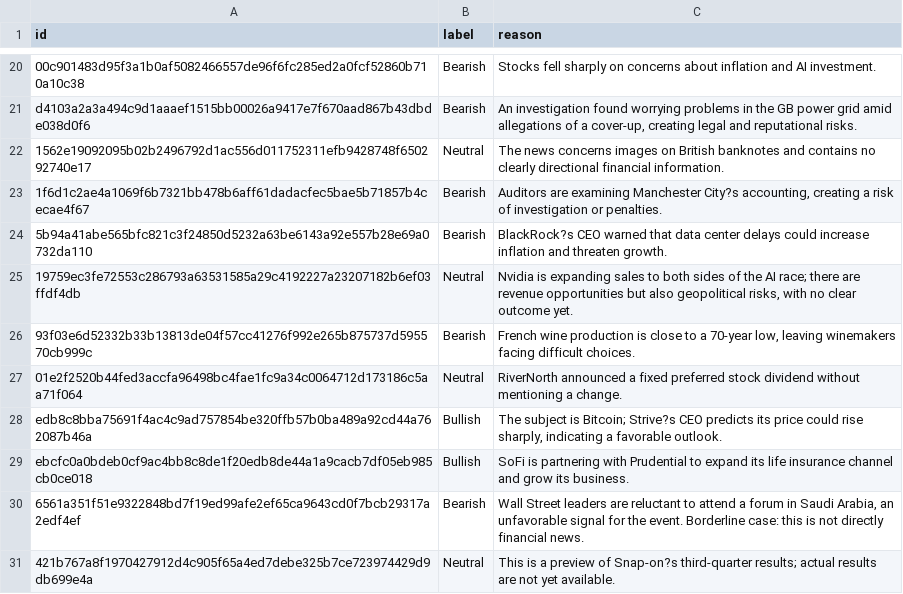
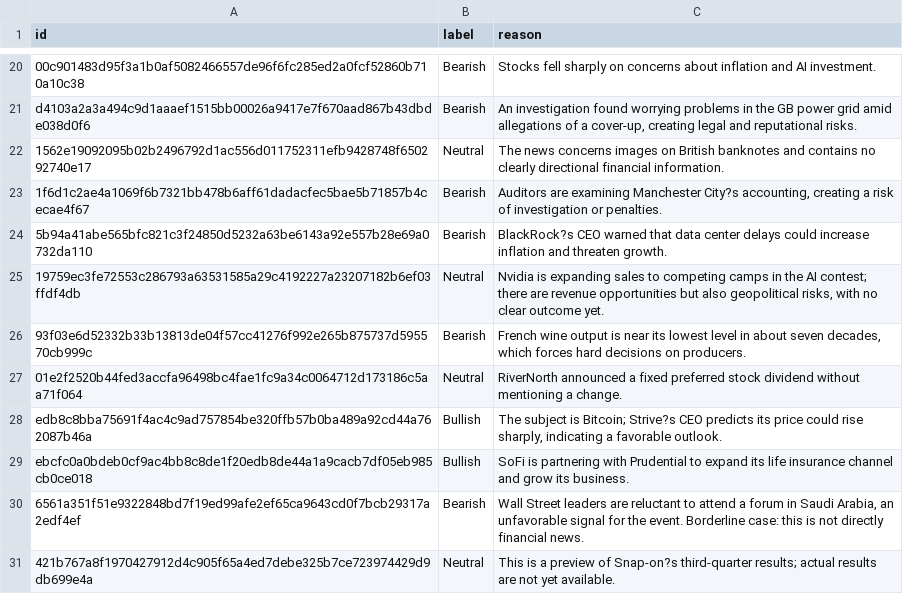
Before and after one commit to thienandinh29/financial-sentiment-dl, a CSV file: labeling/trial/tv2.csv, drawn as a sheet; only a part is shown, gaps mark what is left out.

```diff
--- a/labeling/trial/tv2.csv
+++ b/labeling/trial/tv2.csv
@@ -24,4 +24,4 @@ d4103a2a3a494c9d1aaaef1515bb00026a9417e7f670aad867b43dbde038d0f6,Bearish,"An inv
 5b94a41abe565bfc821c3f24850d5232a63be6143a92e557b28e69a0732da110,Bearish,BlackRock?s CEO warned that data center delays could increase inflation and threaten growth.
-19759ec3fe72553c286793a63531585a29c4192227a23207182b6ef03ffdf4db,Neutral,"Nvidia is expanding sales to both sides of the AI race; there are revenue opportunities but also geopolitical risks, with no clear outcome yet."
-93f03e6d52332b33b13813de04f57cc41276f992e265b875737d595570cb999c,Bearish,"French wine production is close to a 70-year low, leaving winemakers facing difficult choices."
+19759ec3fe72553c286793a63531585a29c4192227a23207182b6ef03ffdf4db,Neutral,"Nvidia is expanding sales to competing camps in the AI contest; there are revenue opportunities but also geopolitical risks, with no clear outcome yet."
+93f03e6d52332b33b13813de04f57cc41276f992e265b875737d595570cb999c,Bearish,"French wine output is near its lowest level in about seven decades, which forces hard decisions on producers."
 01e2f2520b44fed3accfa96498bc4fae1fc9a34c0064712d173186c5aa71f064,Neutral,RiverNorth announced a fixed preferred stock dividend without mentioning a change.
```
